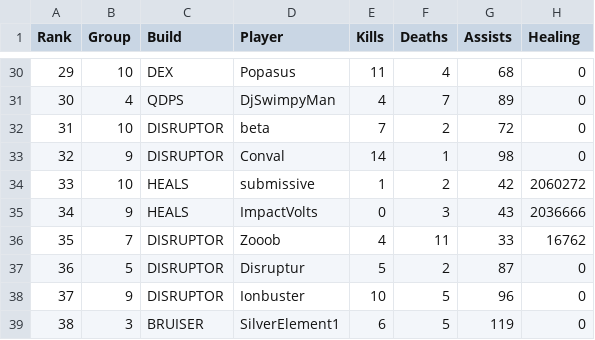
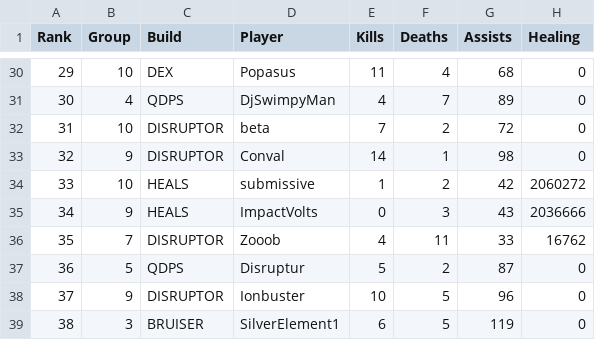
Before and after one commit to JabariWilliams/MG-War-App, a CSV file: public/MGvBH_02-10-26.csv, drawn as a sheet; only a part is shown, gaps mark what is left out; the diff names each change by its address in the sheet, - before the commit and + after, or states it on an @@ line.

Commit message:
Update MGvBH_02-10-26.csv

```diff
--- a/public/MGvBH_02-10-26.csv
+++ b/public/MGvBH_02-10-26.csv
-C37 (Build): DISRUPTOR
+C37 (Build): QDPS
```
